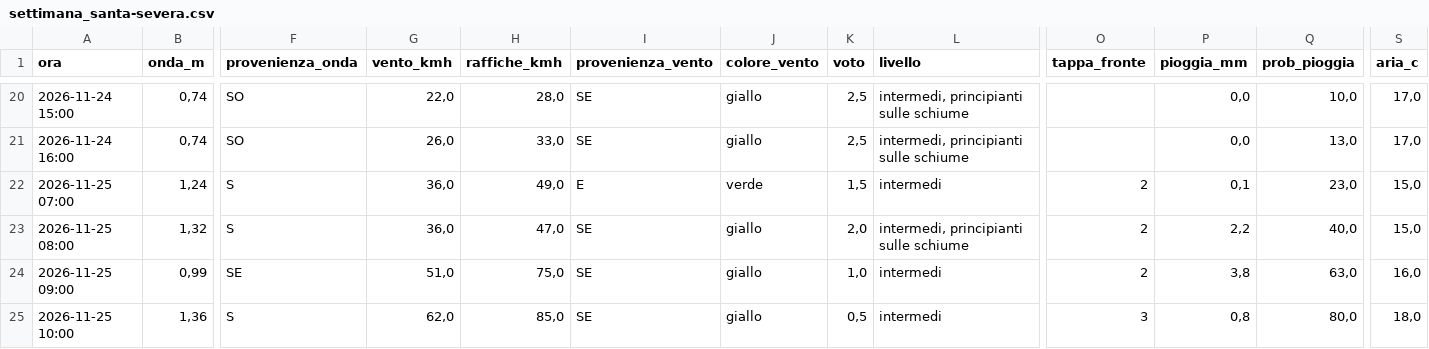
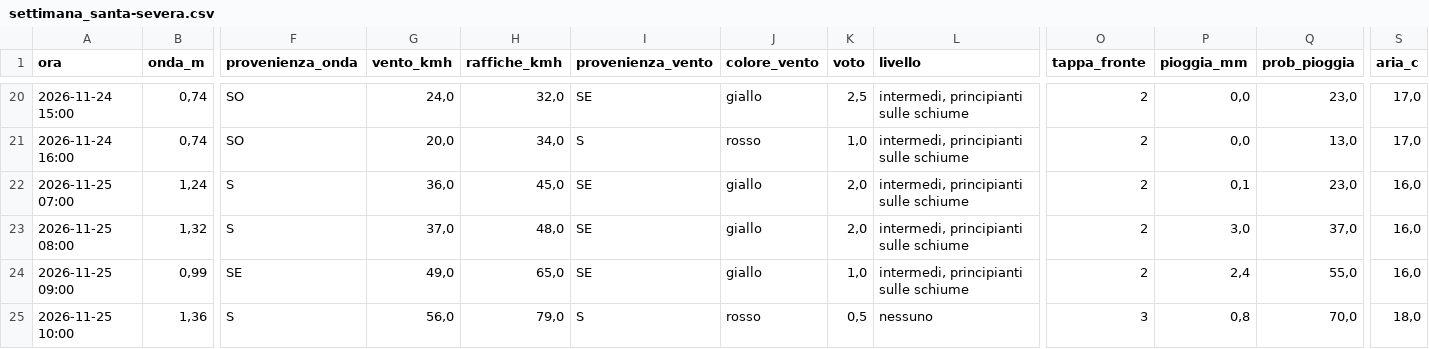
Before and after one commit to enricomariacaporossi/surf-lazio, a CSV file: data/settimana_santa-severa.csv, drawn as a sheet; only a part is shown, gaps mark what is left out; the diff covers the shown part only; the diff names each change by its address in the sheet, - before the commit and + after, or states it on an @@ line.

```diff
--- a/data/settimana_santa-severa.csv
+++ b/data/settimana_santa-severa.csv
-G20 (vento_kmh): 22,0
+G20 (vento_kmh): 24,0
-H20 (raffiche_kmh): 28,0
+H20 (raffiche_kmh): 32,0
-O20:O21 (tappa_fronte): (empty)
+O20:O21 (tappa_fronte): 2
-Q20 (prob_pioggia): 10,0
+Q20 (prob_pioggia): 23,0
-G21 (vento_kmh): 26,0
+G21 (vento_kmh): 20,0
-H21 (raffiche_kmh): 33,0
+H21 (raffiche_kmh): 34,0
-I21 (provenienza_vento): SE
+I21 (provenienza_vento): S
-J21 (colore_vento): giallo
+J21 (colore_vento): rosso
-K21 (voto): 2,5
+K21 (voto): 1,0
-H22 (raffiche_kmh): 49,0
+H22 (raffiche_kmh): 45,0
-I22 (provenienza_vento): E
+I22 (provenienza_vento): SE
-J22 (colore_vento): verde
+J22 (colore_vento): giallo
-K22 (voto): 1,5
+K22 (voto): 2,0
-L22 (livello): intermedi
+L22 (livello): intermedi, principianti sulle schiume
-S22:S23 (aria_c): 15,0
+S22:S23 (aria_c): 16,0
-G23 (vento_kmh): 36,0
+G23 (vento_kmh): 37,0
-H23 (raffiche_kmh): 47,0
+H23 (raffiche_kmh): 48,0
-P23 (pioggia_mm): 2,2
+P23 (pioggia_mm): 3,0
-Q23 (prob_pioggia): 40,0
+Q23 (prob_pioggia): 37,0
-G24 (vento_kmh): 51,0
+G24 (vento_kmh): 49,0
-H24 (raffiche_kmh): 75,0
+H24 (raffiche_kmh): 65,0
-L24 (livello): intermedi
+L24 (livello): intermedi, principianti sulle schiume
-P24 (pioggia_mm): 3,8
+P24 (pioggia_mm): 2,4
-Q24 (prob_pioggia): 63,0
+Q24 (prob_pioggia): 55,0
-G25 (vento_kmh): 62,0
+G25 (vento_kmh): 56,0
-H25 (raffiche_kmh): 85,0
+H25 (raffiche_kmh): 79,0
-I25 (provenienza_vento): SE
+I25 (provenienza_vento): S
-J25 (colore_vento): giallo
+J25 (colore_vento): rosso
-L25 (livello): intermedi
+L25 (livello): nessuno
-Q25 (prob_pioggia): 80,0
+Q25 (prob_pioggia): 70,0
```
Also changed, not shown: 116 edited cells elsewhere in this file, 3 other files.
